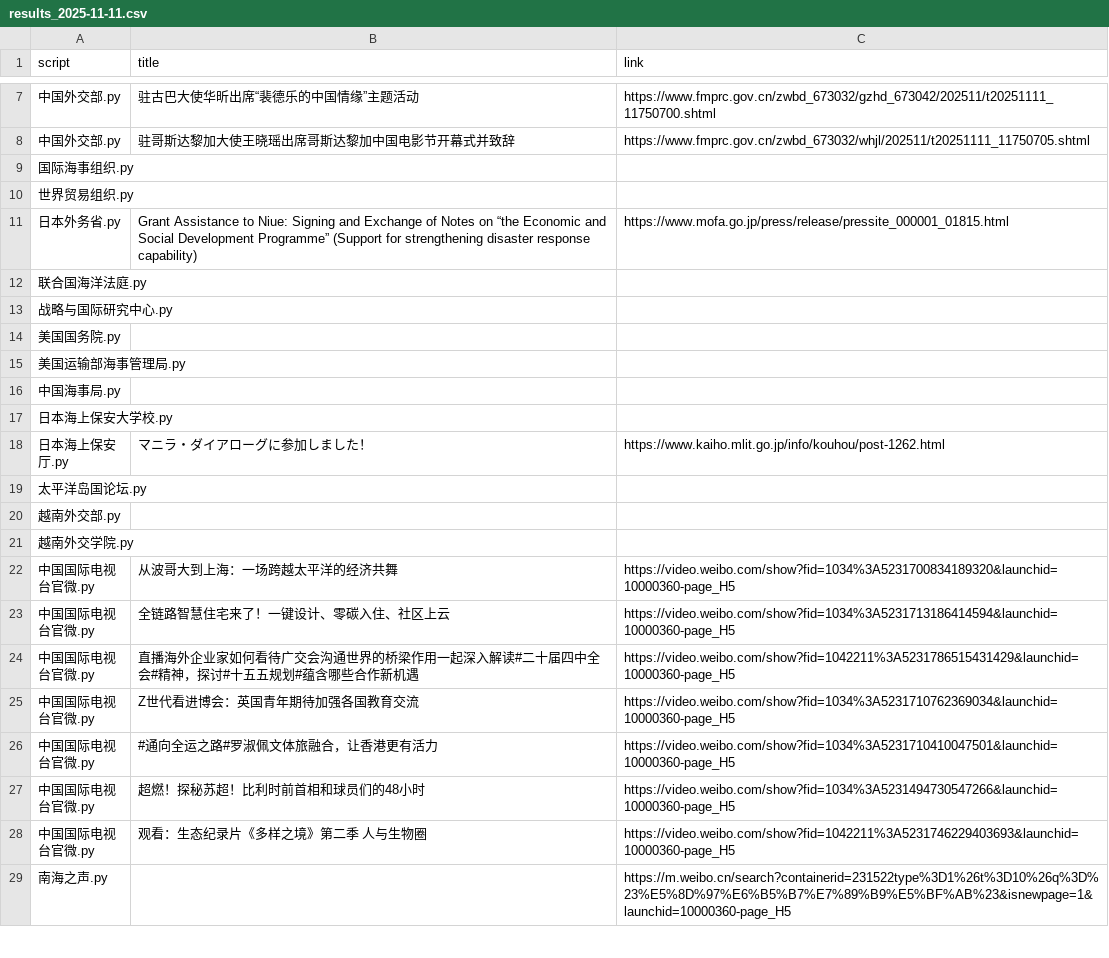
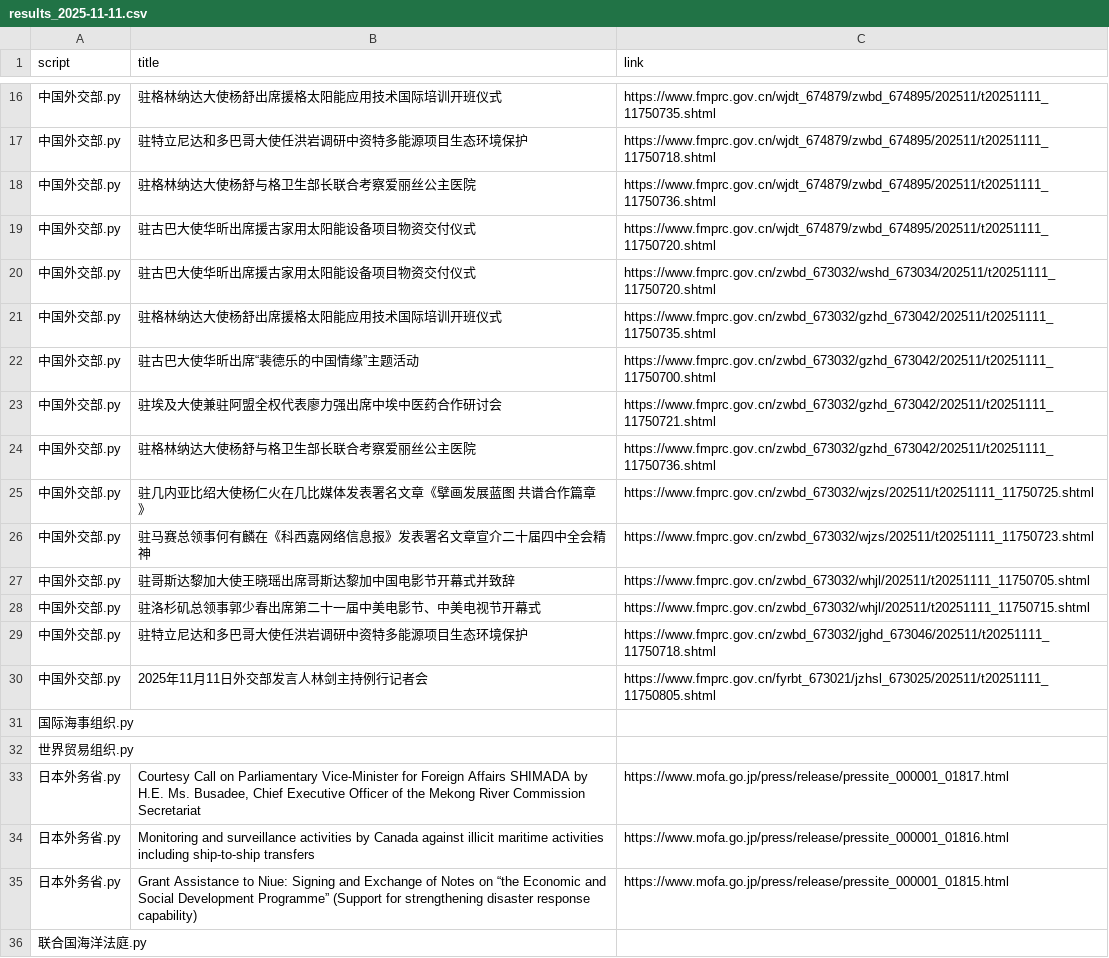
Before and after one commit to KACSH9/---, a CSV file: results_2025-11-11.csv, drawn as a sheet; only a part is shown, gaps mark what is left out; the shorter side is filled out with more unchanged rows; the diff covers the shown part only; the diff names each change by its address in the sheet, - before the commit and + after, or states it on an @@ line.

```diff
--- a/results_2025-11-11.csv
+++ b/results_2025-11-11.csv
+row 16: 中国外交部.py | 驻格林纳达大使杨舒出席援格太阳能应用技术国际培训开班仪式 | https://www.fmprc.gov.cn/wjdt_674879/zwbd_674895/202511/t20251111_11750735.shtml
+row 17: 中国外交部.py | 驻特立尼达和多巴哥大使任洪岩调研中资特多能源项目生态环境保护 | https://www.fmprc.gov.cn/wjdt_674879/zwbd_674895/202511/t20251111_11750718.shtml
+row 18: 中国外交部.py | 驻格林纳达大使杨舒与格卫生部长联合考察爱丽丝公主医院 | https://www.fmprc.gov.cn/wjdt_674879/zwbd_674895/202511/t20251111_11750736.shtml
+row 19: 中国外交部.py | 驻古巴大使华昕出席援古家用太阳能设备项目物资交付仪式 | https://www.fmprc.gov.cn/wjdt_674879/zwbd_674895/202511/t20251111_11750720.shtml
+row 20: 中国外交部.py | 驻古巴大使华昕出席援古家用太阳能设备项目物资交付仪式 | https://www.fmprc.gov.cn/zwbd_673032/wshd_673034/202511/t20251111_11750720.shtml
+row 21: 中国外交部.py | 驻格林纳达大使杨舒出席援格太阳能应用技术国际培训开班仪式 | https://www.fmprc.gov.cn/zwbd_673032/gzhd_673042/202511/t20251111_11750735.shtml
+row 23: 中国外交部.py | 驻埃及大使兼驻阿盟全权代表廖力强出席中埃中医药合作研讨会 | https://www.fmprc.gov.cn/zwbd_673032/gzhd_673042/202511/t20251111_11750721.shtml
+row 24: 中国外交部.py | 驻格林纳达大使杨舒与格卫生部长联合考察爱丽丝公主医院 | https://www.fmprc.gov.cn/zwbd_673032/gzhd_673042/202511/t20251111_11750736.shtml
+row 25: 中国外交部.py | 驻几内亚比绍大使杨仁火在几比媒体发表署名文章《擘画发展蓝图 共谱合作篇章》 | https://www.fmprc.gov.cn/zwbd_673032/wjzs/202511/t20251111_11750725.shtml
+row 26: 中国外交部.py | 驻马赛总领事何有麟在《科西嘉网络信息报》发表署名文章宣介二十届四中全会精神 | https://www.fmprc.gov.cn/zwbd_673032/wjzs/202511/t20251111_11750723.shtml
+row 28: 中国外交部.py | 驻洛杉矶总领事郭少春出席第二十一届中美电影节、中美电视节开幕式 | https://www.fmprc.gov.cn/zwbd_673032/whjl/202511/t20251111_11750715.shtml
+row 29: 中国外交部.py | 驻特立尼达和多巴哥大使任洪岩调研中资特多能源项目生态环境保护 | https://www.fmprc.gov.cn/zwbd_673032/jghd_673046/202511/t20251111_11750718.shtml
+row 30: 中国外交部.py | 2025年11月11日外交部发言人林剑主持例行记者会 | https://www.fmprc.gov.cn/fyrbt_673021/jzhsl_673025/202511/t20251111_11750805.shtml
+row 33: 日本外务省.py | Courtesy Call on Parliamentary Vice-Minister for Foreign Affairs SHIMADA by H.E. Ms. Busadee, Chief Executive Officer of the Mekong River Commission Secretariat | https://www.mofa.go.jp/press/release/pressite_000001_01817.html
+row 34: 日本外务省.py | Monitoring and surveillance activities by Canada against illicit maritime activities including ship-to-ship transfers | https://www.mofa.go.jp/press/release/pressite_000001_01816.html
```
Also changed, not shown: 16 added rows elsewhere in this file.
